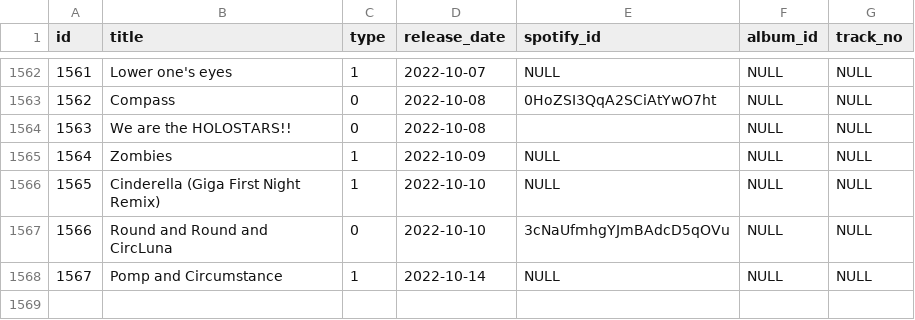
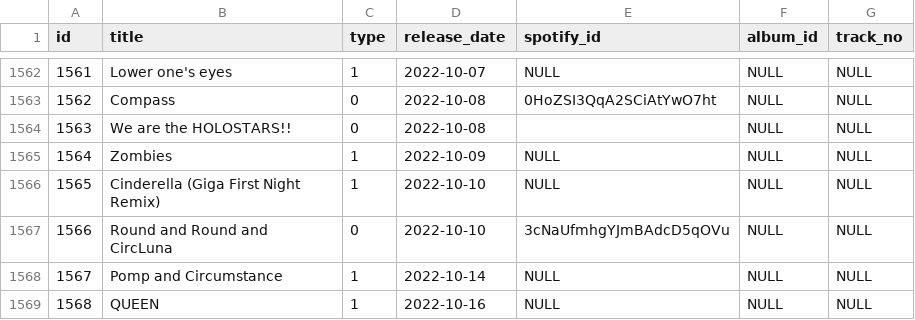
Before and after one commit to DiiSollertia/HoloDB, a CSV file: csv/TRACKS.csv, drawn as a sheet; only a part is shown, gaps mark what is left out; the diff names each change by its address in the sheet, - before the commit and + after, or states it on an @@ line.

```diff
--- a/csv/TRACKS.csv
+++ b/csv/TRACKS.csv
+row 1569: 1568 | QUEEN | 1 | 2022-10-16 | NULL | NULL | NULL
```
Also changed, not shown: csv/YT_RELEASES.csv.
